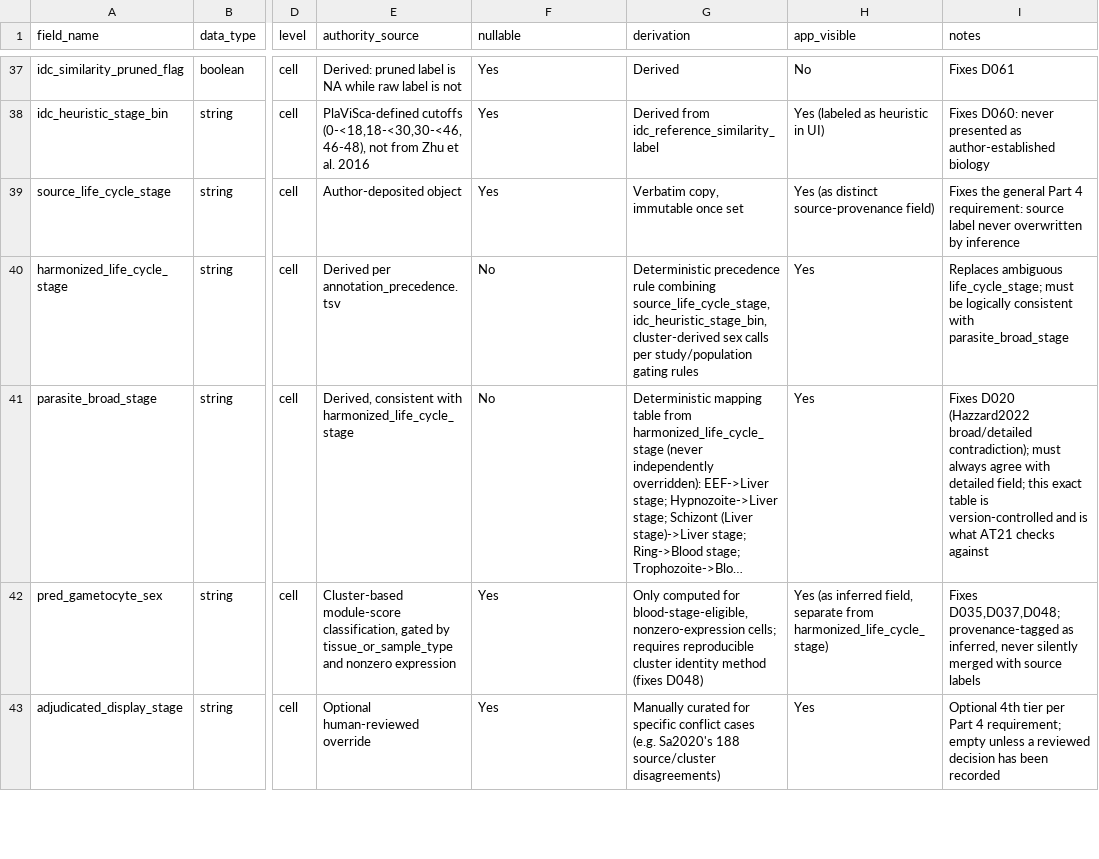
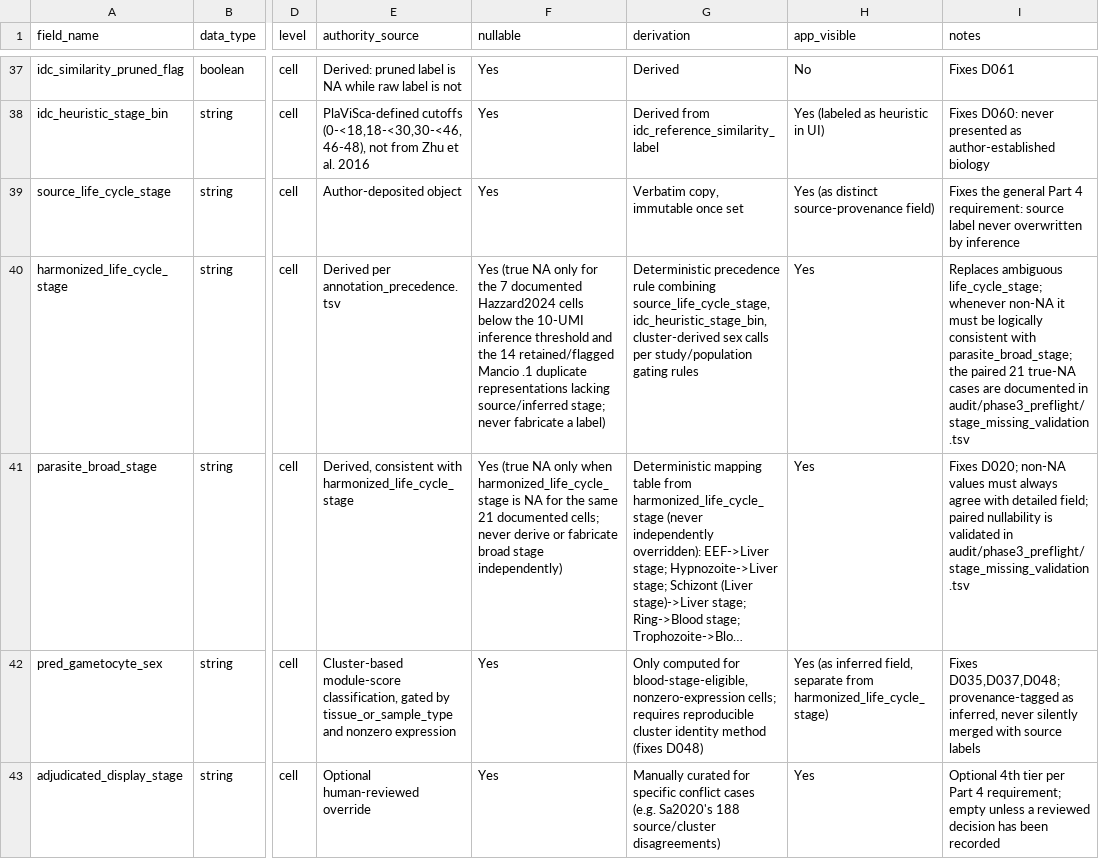
Before and after one commit to baia-ipc/PlaViSca_pre_processing, a TSV file: audit/shared_pipeline/metadata_schema.tsv, drawn as a sheet; only a part is shown, gaps mark what is left out; long unchanged cells end in …; the diff names each change by its address in the sheet, - before the commit and + after, or states it on an @@ line.

```diff
--- a/audit/shared_pipeline/metadata_schema.tsv
+++ b/audit/shared_pipeline/metadata_schema.tsv
-F40 (nullable): No
+F40 (nullable): Yes (true NA only for the 7 documented Hazzard2024 cells below the 10-UMI inference threshold and the 14 retained/flagged Mancio .1 duplicate representations lacking source/inferred stage; never fabricate a label)
-I40 (notes): …ambiguous life_cycle_stage; must be logically consistent with parasite_broad_stage
+I40 (notes): …ambiguous life_cycle_stage; whenever non-NA it must be logically consistent with parasite_broad_stage; the paired 21 true-NA cases are documented in audit/phase3_preflight/stage_missing_validation.tsv
-F41 (nullable): No
+F41 (nullable): Yes (true NA only when harmonized_life_cycle_stage is NA for the same 21 documented cells; never derive or fabricate broad stage independently)
-I41 (notes): Fixes D020 (Hazzard2022 broad/detailed contradiction); must always agree with detailed field; this exact table is version-controlled and is what AT21 checks against
+I41 (notes): Fixes D020; non-NA values must always agree with detailed field; paired nullability is validated in audit/phase3_preflight/stage_missing_validation.tsv
```
Also changed, not shown: audit/phase3_preflight/bibliography_contract.tsv, audit/phase3_preflight/cell_key_validation.tsv, 12 other files.
